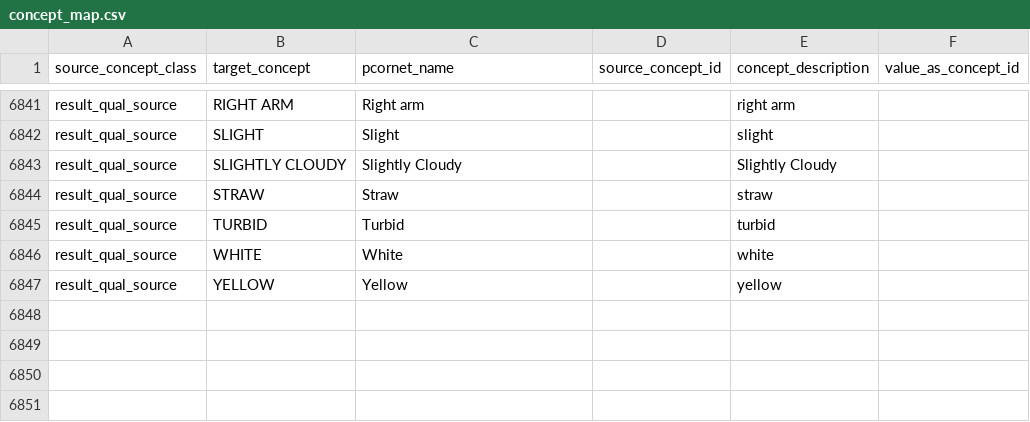
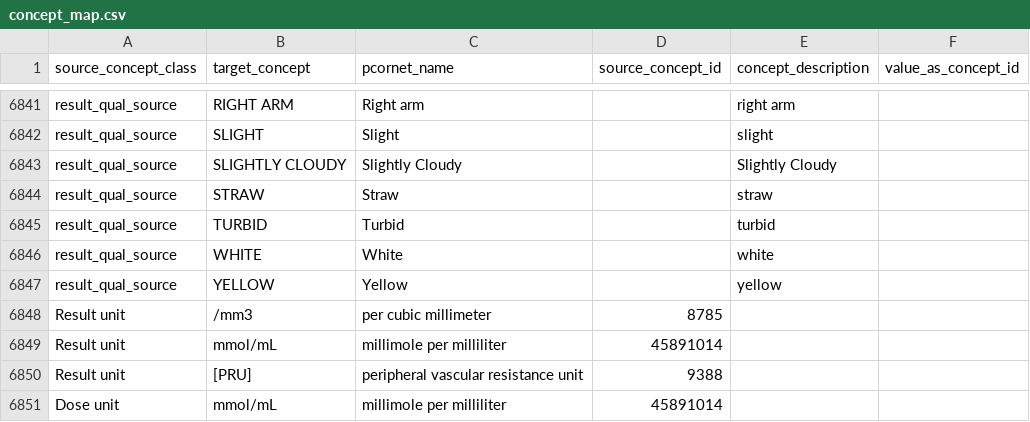
Before and after one commit to PEDSnet/pedsnetcdm_to_pcornetcdm, a CSV file: v4.4_to_v6.0/sql_etl/data/concept_map.csv, drawn as a sheet; only a part is shown, gaps mark what is left out; the diff names each change by its address in the sheet, - before the commit and + after, or states it on an @@ line.

Commit message:
Update _unit for unit_concept_id mappings
https://github.com/PEDSnet/pedsnetcdm_to_pcornetcdm/issues/546

```diff
--- a/v4.4_to_v6.0/sql_etl/data/concept_map.csv
+++ b/v4.4_to_v6.0/sql_etl/data/concept_map.csv
+row 6848: Result unit | /mm3 | per cubic millimeter | 8785
+row 6849: Result unit | mmol/mL | millimole per milliliter | 45891014
+row 6850: Result unit | [PRU] | peripheral vascular resistance unit | 9388
+row 6851: Dose unit | mmol/mL | millimole per milliliter | 45891014
```
